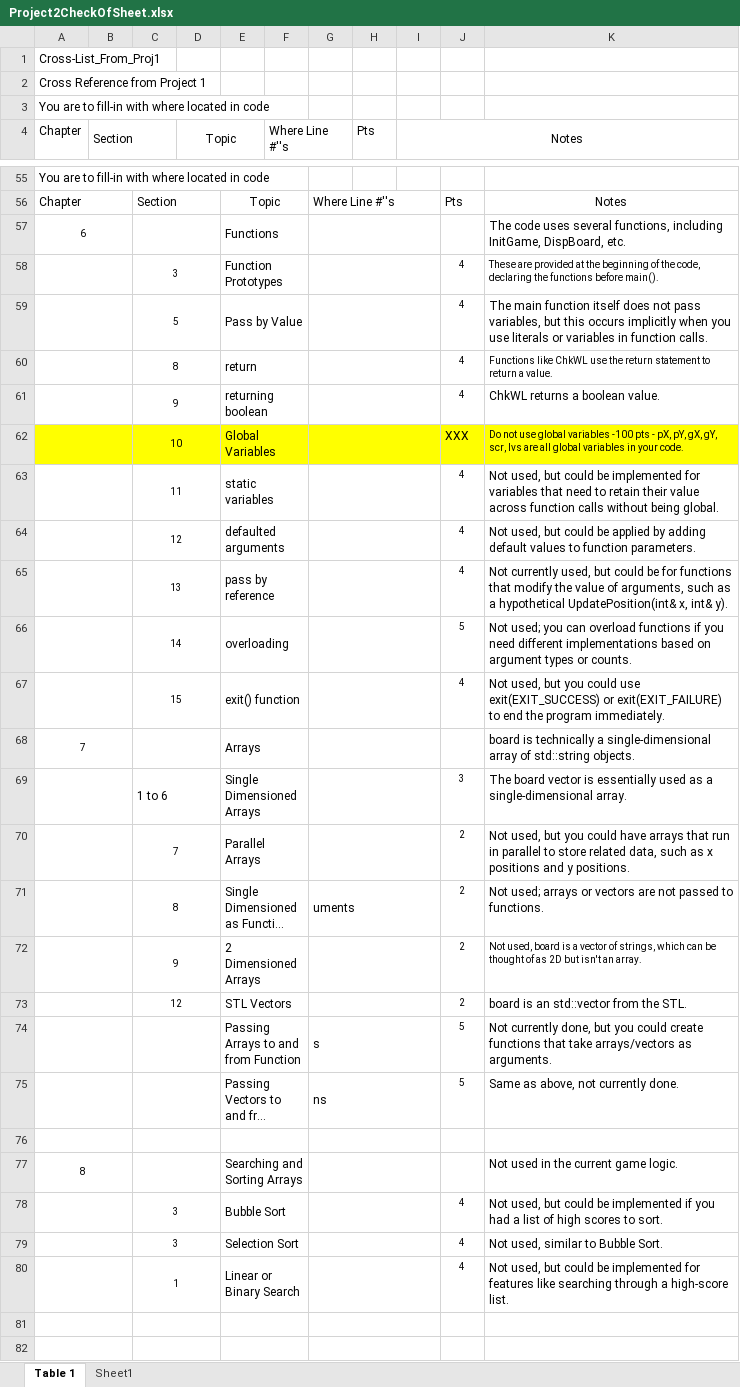
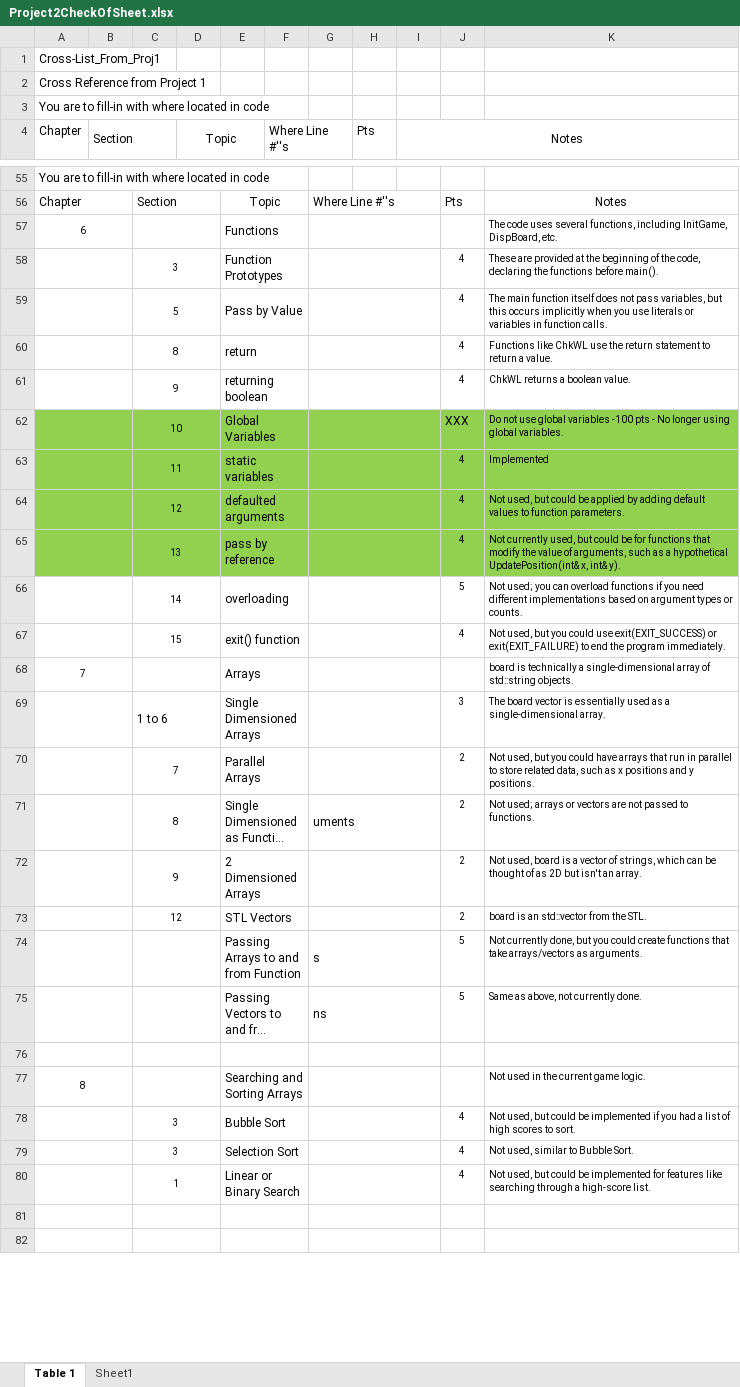
Before and after one commit to jgarcia1106/RCC_Cpp_Julio_G, an Excel workbook: Proj/Project_2/RCC_Cpp_Project_2_JulioG/Project2CheckOfSheet.xlsx, sheet Table 1, drawn as a sheet; only a part is shown, gaps mark what is left out; long unchanged cells end in …; values as stored, in another font and other column widths than the file's, no borders; the diff covers the shown part only; the diff names each change by its address in the sheet, - before the commit and + after, or states it on an @@ line.

Commit message:
wip

```diff
--- a/Proj/Project_2/RCC_Cpp_Project_2_JulioG/Project2CheckOfSheet.xlsx (sheet Table 1)
+++ b/Proj/Project_2/RCC_Cpp_Project_2_JulioG/Project2CheckOfSheet.xlsx (sheet Table 1)
@@ K57 text size: smaller @@
@@ K59 text size: smaller @@
@@ K61 text size: smaller @@
-A62:K62 fill: #FFFF00
+A62:K62 fill: #92D050
-K62: …pts - pX, pY, gX, gY, scr, lvs are all global variables in your code.
+K62: …pts - No longer using global variables.
-A63:K65 fill: none
+A63:K65 fill: #92D050
-K63: Not used, but could be implemented for variables that need to retain their value across function calls without being global.
+K63: Implemented
@@ K63:K71 text size: smaller @@
@@ K73:K75 text size: smaller @@
@@ K77:K80 text size: smaller @@
```
Also changed, not shown: cell formats elsewhere in this sheet.
